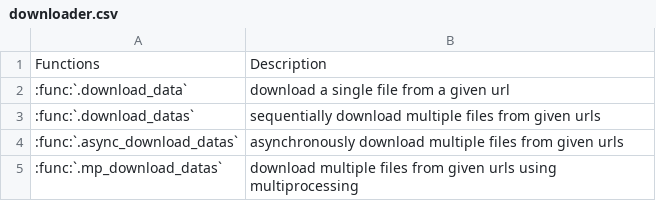
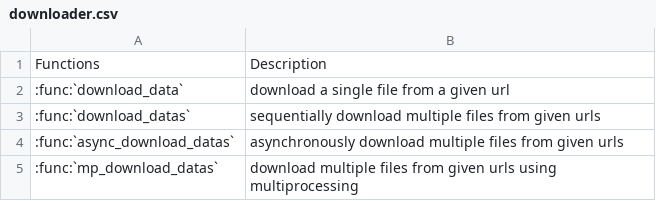
Before and after one commit to Fanchengyan/data-downloader, a CSV file: docs/source/api/tables/downloader.csv, drawn as a sheet.

```diff
--- a/docs/source/api/tables/downloader.csv
+++ b/docs/source/api/tables/downloader.csv
@@ -1,5 +1,5 @@
 Functions                     ,Description
-:func:`.download_data`        ,download a single file from a given url
-:func:`.download_datas`       ,sequentially download multiple files from given urls
-:func:`.async_download_datas` ,asynchronously download multiple files from given urls
-:func:`.mp_download_datas`    ,download multiple files from given urls using multiprocessing
+:func:`download_data`        ,download a single file from a given url
+:func:`download_datas`       ,sequentially download multiple files from given urls
+:func:`async_download_datas` ,asynchronously download multiple files from given urls
+:func:`mp_download_datas`    ,download multiple files from given urls using multiprocessing
```
Also changed, not shown: 1 other file.
